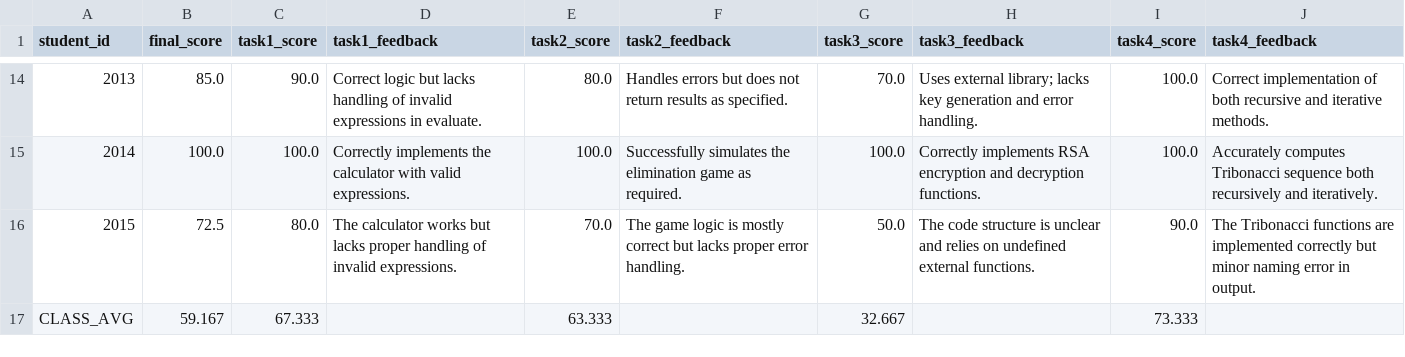
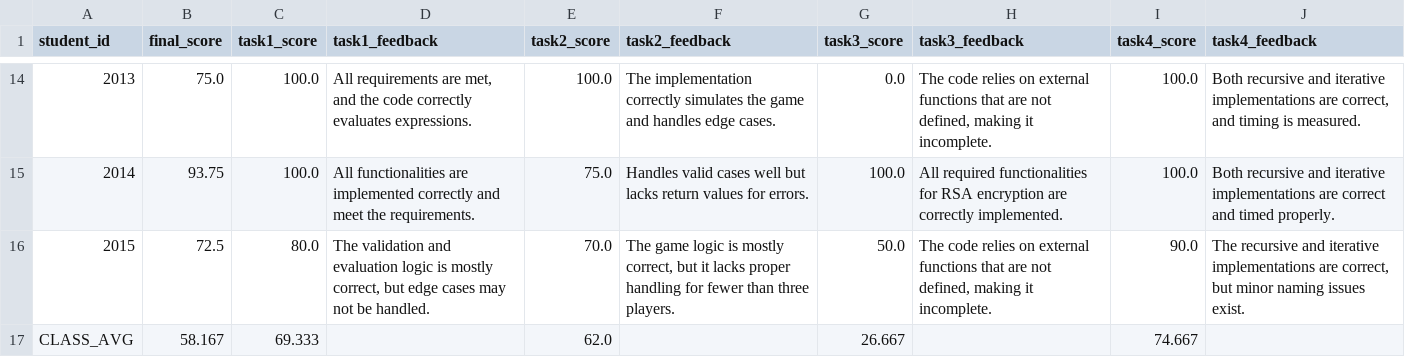
Before and after one commit to AdanSul/ai_hw_checker, a CSV file: outputs/grades/grades.csv, drawn as a sheet; only a part is shown, gaps mark what is left out; the diff covers the shown part only.

```diff
--- a/outputs/grades/grades.csv
+++ b/outputs/grades/grades.csv
@@ -14,4 +14,4 @@ student_id,final_score,task1_score,task1_feedback,task2_score,task2_feedback,tas
-2013,85.0,90.0,Correct logic but lacks handling of invalid expressions in evaluate.,80.0,Handles errors but does not return results as specified.,70.0,Uses external library; lacks key generation and error handling.,100.0,Correct implementation of both recursive and iterative methods.
-2014,100.0,100.0,Correctly implements the calculator with valid expressions.,100.0,Successfully simulates the elimination game as required.,100.0,Correctly implements RSA encryption and decryption functions.,100.0,Accurately computes Tribonacci sequence both recursively and iteratively.
-2015,72.5,80.0,The calculator works but lacks proper handling of invalid expressions.,70.0,The game logic is mostly correct but lacks proper error handling.,50.0,The code structure is unclear and relies on undefined external functions.,90.0,The Tribonacci functions are implemented correctly but minor naming error in output.
-CLASS_AVG,59.167,67.333,,63.333,,32.667,,73.333,
+2013,75.0,100.0,"All requirements are met, and the code correctly evaluates expressions.",100.0,The implementation correctly simulates the game and handles edge cases.,0.0,"The code relies on external functions that are not defined, making it incomplete.",100.0,"Both recursive and iterative implementations are correct, and timing is measured."
+2014,93.75,100.0,All functionalities are implemented correctly and meet the requirements.,75.0,Handles valid cases well but lacks return values for errors.,100.0,All required functionalities for RSA encryption are correctly implemented.,100.0,Both recursive and iterative implementations are correct and timed properly.
+2015,72.5,80.0,"The validation and evaluation logic is mostly correct, but edge cases may not be handled.",70.0,"The game logic is mostly correct, but it lacks proper handling for fewer than three players.",50.0,"The code relies on external functions that are not defined, making it incomplete.",90.0,"The recursive and iterative implementations are correct, but minor naming issues exist."
+CLASS_AVG,58.167,69.333,,62.0,,26.667,,74.667,
```
Also changed, not shown: 51 edited cells elsewhere in this file, 6 other files.
